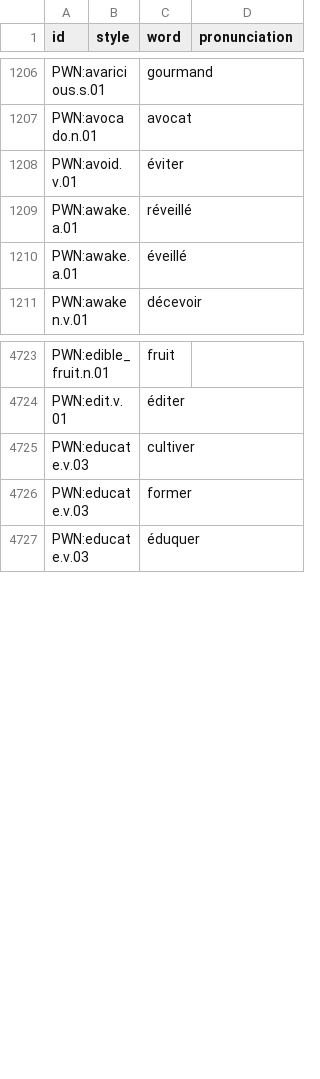
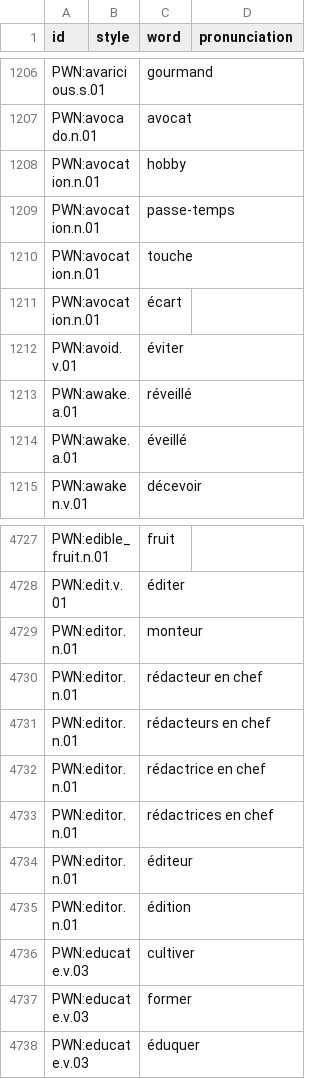
Before and after one commit to barumau/panlexia, a TSV file: dict/F/fra.tsv, drawn as a sheet; only a part is shown, gaps mark what is left out; the diff names each change by its address in the sheet, - before the commit and + after, or states it on an @@ line.

```diff
--- a/dict/F/fra.tsv
+++ b/dict/F/fra.tsv
+row 1208: PWN:avocation.n.01 |  | hobby
+row 1209: PWN:avocation.n.01 |  | passe-temps
+row 1210: PWN:avocation.n.01 |  | touche
+row 1211: PWN:avocation.n.01 |  | écart
+row 4729: PWN:editor.n.01 |  | monteur
+row 4730: PWN:editor.n.01 |  | rédacteur en chef
+row 4731: PWN:editor.n.01 |  | rédacteurs en chef
+row 4732: PWN:editor.n.01 |  | rédactrice en chef
+row 4733: PWN:editor.n.01 |  | rédactrices en chef
+row 4734: PWN:editor.n.01 |  | éditeur
+row 4735: PWN:editor.n.01 |  | édition
```
Also changed, not shown: concepts/E/eng-definition.tsv, dict/F/fin.tsv, 15 other files.
